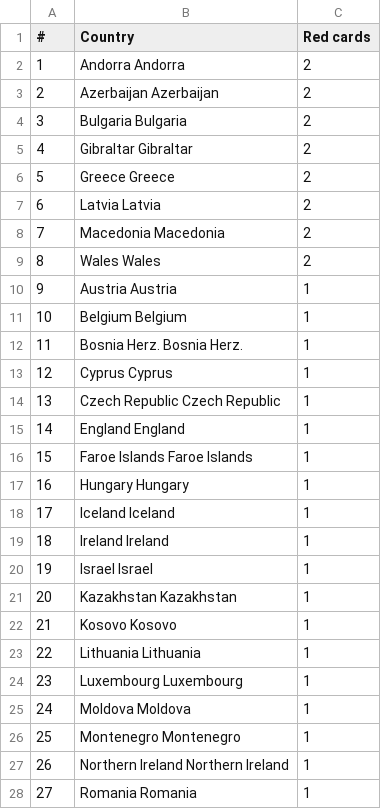
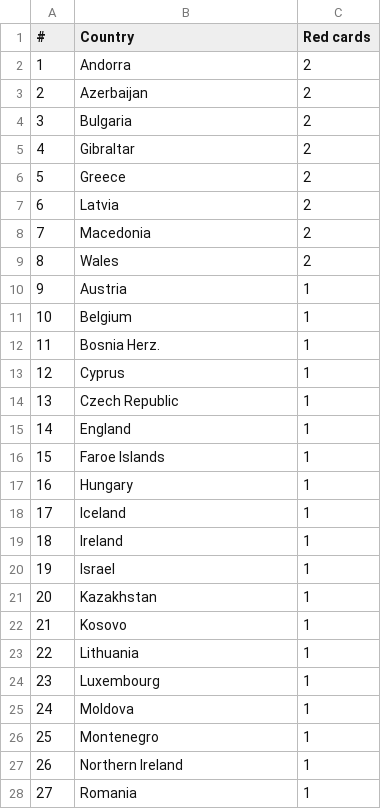
Before and after one commit to bwajman/dashboard_euro, a CSV file: data/qualification/2024Q_red_cards.csv, drawn as a sheet; only a part is shown; the diff covers the shown part only.

```diff
--- a/data/qualification/2024Q_red_cards.csv
+++ b/data/qualification/2024Q_red_cards.csv
@@ -1,28 +1,28 @@
 #;Country;Red cards
-1;Andorra Andorra;2
-2;Azerbaijan Azerbaijan;2
-3;Bulgaria Bulgaria;2
-4;Gibraltar Gibraltar;2
-5;Greece Greece;2
-6;Latvia Latvia;2
-7;Macedonia Macedonia;2
-8;Wales Wales;2
-9;Austria Austria;1
-10;Belgium Belgium;1
-11;Bosnia Herz. Bosnia Herz.;1
-12;Cyprus Cyprus;1
-13;Czech Republic Czech Republic;1
-14;England England;1
-15;Faroe Islands Faroe Islands;1
-16;Hungary Hungary;1
-17;Iceland Iceland;1
-18;Ireland Ireland;1
-19;Israel Israel;1
-20;Kazakhstan Kazakhstan;1
-21;Kosovo Kosovo;1
-22;Lithuania Lithuania;1
-23;Luxembourg Luxembourg;1
-24;Moldova Moldova;1
-25;Montenegro Montenegro;1
-26;Northern Ireland Northern Ireland;1
-27;Romania Romania;1
+1;Andorra;2
+2;Azerbaijan;2
+3;Bulgaria;2
+4;Gibraltar;2
+5;Greece;2
+6;Latvia;2
+7;Macedonia;2
+8;Wales;2
+9;Austria;1
+10;Belgium;1
+11;Bosnia Herz.;1
+12;Cyprus;1
+13;Czech Republic;1
+14;England;1
+15;Faroe Islands;1
+16;Hungary;1
+17;Iceland;1
+18;Ireland;1
+19;Israel;1
+20;Kazakhstan;1
+21;Kosovo;1
+22;Lithuania;1
+23;Luxembourg;1
+24;Moldova;1
+25;Montenegro;1
+26;Northern Ireland;1
+27;Romania;1
```
Also changed, not shown: 1 edited cell elsewhere in this file, data/qualification/2024Q_fouls.csv, data/qualification/2024Q_passes.csv, 3 other files.
